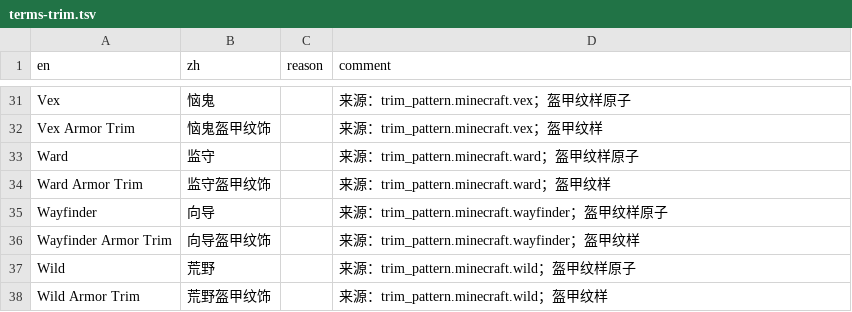
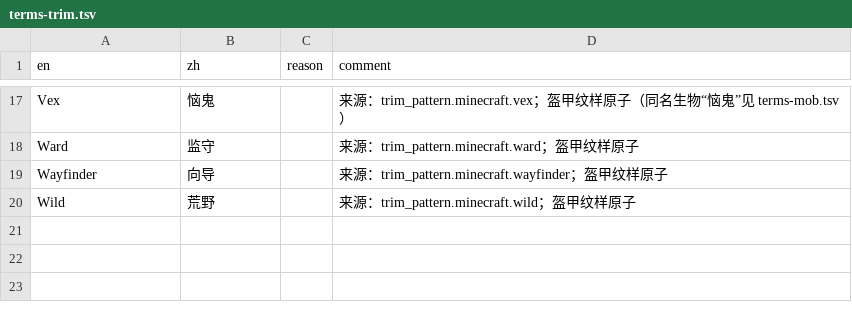
Before and after one commit to Junnaturefox/dsh-mc-translate, a TSV file: skills/mc-mod-translate/glossary/raw/cfpa/Vanilla/terms/special/terms-trim.tsv, drawn as a sheet; only a part is shown, gaps mark what is left out; removed rows and columns are numbered as before the commit, all else as after; the diff covers the shown part only; the diff names each change by its address in the sheet, - before the commit and + after, or states it on an @@ line.

```diff
--- a/skills/mc-mod-translate/glossary/raw/cfpa/Vanilla/terms/special/terms-trim.tsv
+++ b/skills/mc-mod-translate/glossary/raw/cfpa/Vanilla/terms/special/terms-trim.tsv
-D17 (comment): …原子
+D17 (comment): …原子（同名生物“恼鬼”见 terms-mob.tsv）
-row 32: Vex Armor Trim | 恼鬼盔甲纹饰 |  | 来源：trim_pattern.minecraft.vex；盔甲纹样
-row 34: Ward Armor Trim | 监守盔甲纹饰 |  | 来源：trim_pattern.minecraft.ward；盔甲纹样
-row 36: Wayfinder Armor Trim | 向导盔甲纹饰 |  | 来源：trim_pattern.minecraft.wayfinder；盔甲纹样
-row 38: Wild Armor Trim | 荒野盔甲纹饰 |  | 来源：trim_pattern.minecraft.wild；盔甲纹样
```
Also changed, not shown: 14 removed rows and 1 edited cell elsewhere in this file, skills/mc-mod-translate/glossary/raw/cfpa/Vanilla/terms/special/terms-pottery.tsv, skills/mc-mod-translate/glossary/raw/cfpa/Vanilla/terms/special/terms-subtitles.tsv, 12 other files.
